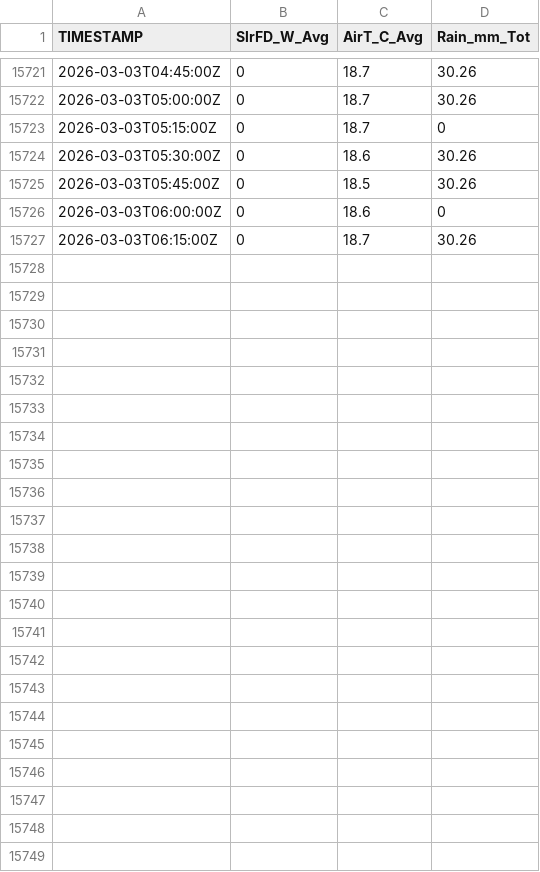
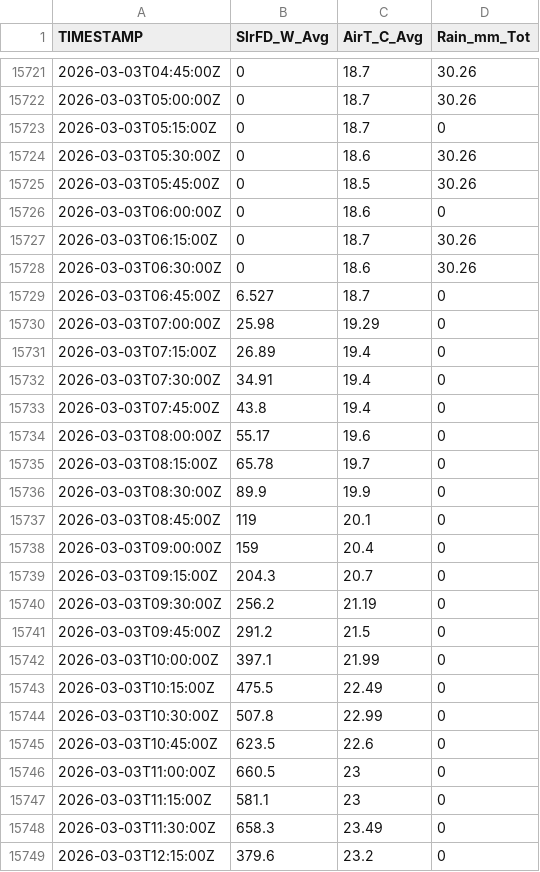
Before and after one commit to abbylewis/Chapada_flux_data, a CSV file: processed_data/met_2025_dashboard.csv, drawn as a sheet; only a part is shown, gaps mark what is left out; the diff names each change by its address in the sheet, - before the commit and + after, or states it on an @@ line.

```diff
--- a/processed_data/met_2025_dashboard.csv
+++ b/processed_data/met_2025_dashboard.csv
+row 15728: 2026-03-03T06:30:00Z | 0 | 18.6 | 30.26
+row 15729: 2026-03-03T06:45:00Z | 6.527 | 18.7 | 0
+row 15730: 2026-03-03T07:00:00Z | 25.98 | 19.29 | 0
+row 15731: 2026-03-03T07:15:00Z | 26.89 | 19.4 | 0
+row 15732: 2026-03-03T07:30:00Z | 34.91 | 19.4 | 0
+row 15733: 2026-03-03T07:45:00Z | 43.8 | 19.4 | 0
+row 15734: 2026-03-03T08:00:00Z | 55.17 | 19.6 | 0
+row 15735: 2026-03-03T08:15:00Z | 65.78 | 19.7 | 0
+row 15736: 2026-03-03T08:30:00Z | 89.9 | 19.9 | 0
+row 15737: 2026-03-03T08:45:00Z | 119 | 20.1 | 0
+row 15738: 2026-03-03T09:00:00Z | 159 | 20.4 | 0
+row 15739: 2026-03-03T09:15:00Z | 204.3 | 20.7 | 0
+row 15740: 2026-03-03T09:30:00Z | 256.2 | 21.19 | 0
+row 15741: 2026-03-03T09:45:00Z | 291.2 | 21.5 | 0
+row 15742: 2026-03-03T10:00:00Z | 397.1 | 21.99 | 0
+row 15743: 2026-03-03T10:15:00Z | 475.5 | 22.49 | 0
+row 15744: 2026-03-03T10:30:00Z | 507.8 | 22.99 | 0
+row 15745: 2026-03-03T10:45:00Z | 623.5 | 22.6 | 0
+row 15746: 2026-03-03T11:00:00Z | 660.5 | 23 | 0
+row 15747: 2026-03-03T11:15:00Z | 581.1 | 23 | 0
+row 15748: 2026-03-03T11:30:00Z | 658.3 | 23.49 | 0
+row 15749: 2026-03-03T12:15:00Z | 379.6 | 23.2 | 0
```
Also changed, not shown: 13 other files.
